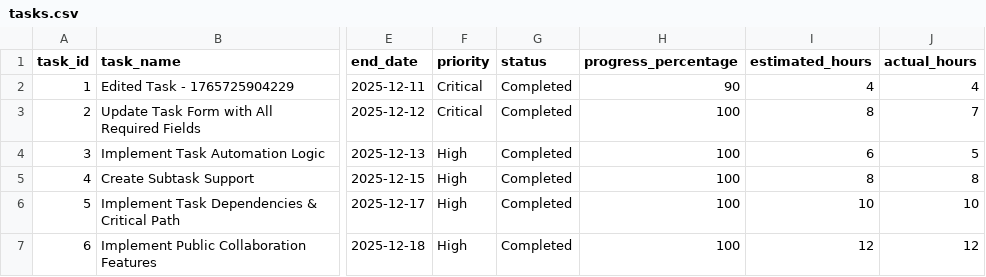
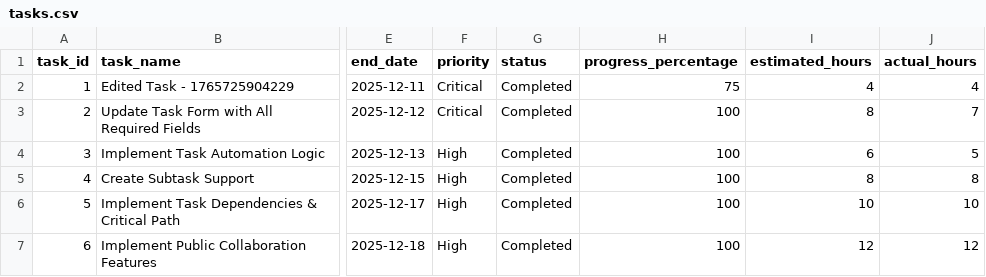
Before and after one commit to NLarchive/github-task-manager, a CSV file: public/tasksDB/github-task-manager/tasks.csv, drawn as a sheet; only a part is shown, gaps mark what is left out; the diff names each change by its address in the sheet, - before the commit and + after, or states it on an @@ line.

Commit message:
TaskDB: update #1 | Edited Task - 1765725904229 | progress_percentage
---TASKDB_CHANGE_V1---
{
  "spec": "taskdb.commit.v1",
  "ts": "2025-12-14T16:27:01.636Z",
  "projectId": "github-task-manager",
  "tasksFile": "public/tasksDB/github-task-manager/tasks.json",
  "artifact": "tasks.csv",
  "actor": "",
  "events": [
    {
      "action": "update",
      "taskId": "1",
      "task": {
        "task_id": 1,
        "created_date": "2025-12-10T09:00:00Z",
        "creator_id": "system@example.com",
        "completed_date": "2025-12-10T16:00:00Z",
        "task_name": "Edited Task - 1765725904229",
        "description": "Remove the personal token input section from the UI. Implement pre-configured GitHub token in config to allow public users to collaborate. Token should be stored securely in environment variables for GitHub Pages deployment.",
        "start_date": "2025-12-10",
        "end_date": "2025-12-11",
        "priority": "Critical",
        "status": "Completed",
        "estimated_hours": 4,
        "category_name": "Frontend Development",
        "progress_percentage": 75,
        "actual_hours": 4,
        "is_critical_path": true,
        "tags": [
          "frontend",
          "authentication",
          "setup"
        ],
        "assigned_workers": [
          {
            "name": "dev@example.com",
            "email": "dev@example.com",
            "role": "Collaborator"
          }
        ],
        "parent_task_id": null,
        "dependencies": [],
        "comments": [
          {
            "author": "public@example.com",
            "timestamp": "2025-12-10T14:00:00Z",
            "text": "Need to ensure this works with GitHub Actions secrets"
          },
          {
            "author": "dev@example.com",
            "timestamp": "2025-12-10T16:00:00Z",
            "text": "Completed - Token is now loaded from github-token.js which is gitignored. For production, GitHub Actions injects the token from secrets."
          }
        ],
        "attachments": []
      },
      "changes": [
        {
          "field": "progress_percentage",
          "before": 90,
          "after": 75
        }
      ]
    }
  ]
}
---/TASKDB_CHANGE_V1---

```diff
--- a/public/tasksDB/github-task-manager/tasks.csv
+++ b/public/tasksDB/github-task-manager/tasks.csv
-H2 (progress_percentage): 90
+H2 (progress_percentage): 75
```
